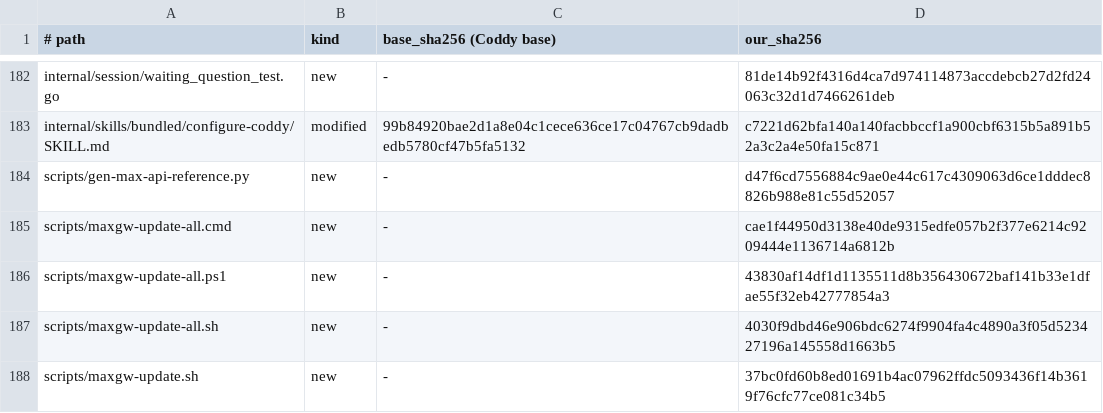
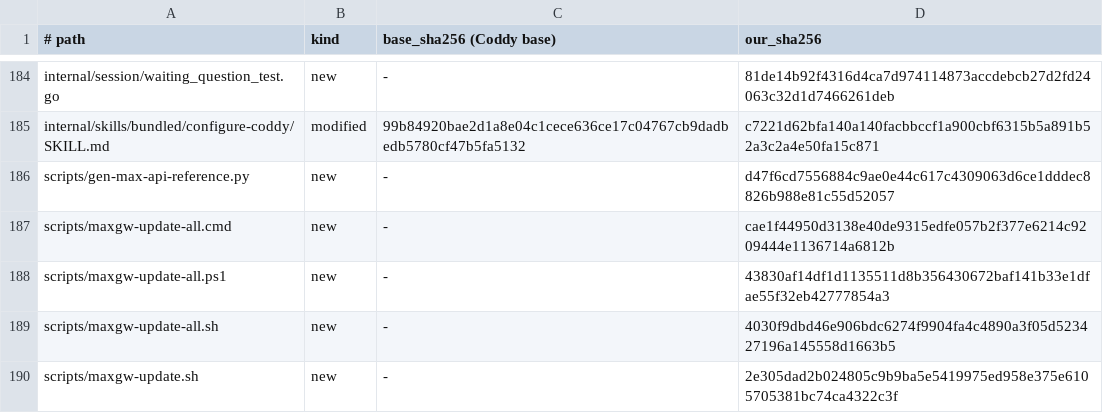
Before and after one commit to mrbp-20/M-G, a TSV file: MANIFEST.tsv, drawn as a sheet; only a part is shown, gaps mark what is left out; the diff covers the shown part only.

```diff
--- a/MANIFEST.tsv
+++ b/MANIFEST.tsv
@@ -187,2 +189,2 @@ scripts/maxgw-update-all.ps1	new	-	43830af14df1d1135511d8b356430672baf141b33e1df
 scripts/maxgw-update-all.sh	new	-	4030f9dbd46e906bdc6274f9904fa4c4890a3f05d523427196a145558d1663b5
-scripts/maxgw-update.sh	new	-	37bc0fd60b8ed01691b4ac07962ffdc5093436f14b3619f76cfc77ce081c34b5
+scripts/maxgw-update.sh	new	-	2e305dad2b024805c9b9ba5e5419975ed958e375e6105705381bc74ca4322c3f
```
Also changed, not shown: 2 added rows and 8 edited cells elsewhere in this file, 15 other files.
